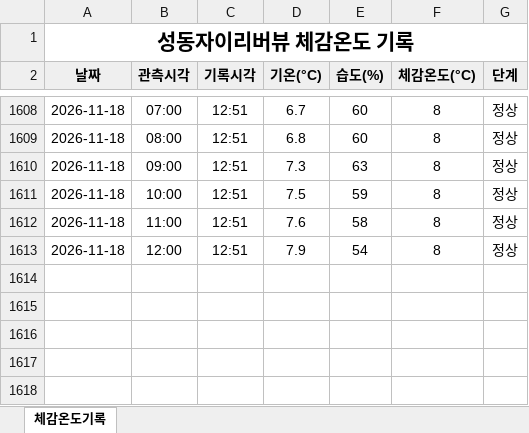
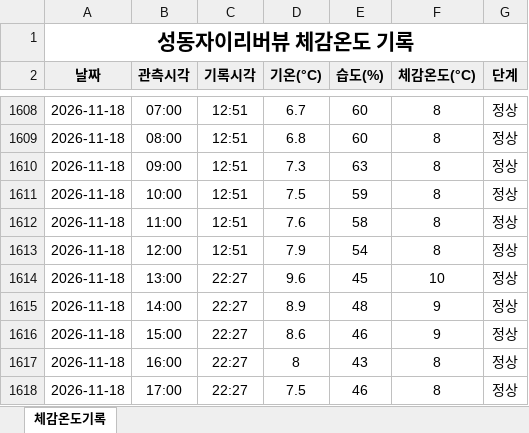
Before and after one commit to dhdh09080/seongdongxi, an Excel workbook: data/체감온도기록_2026.xlsx, sheet 체감온도기록, drawn as a sheet; only a part is shown, gaps mark what is left out; values as stored, in another font and other column widths than the file's, no borders; the diff names each change by its address in the sheet, - before the commit and + after, or states it on an @@ line.

```diff
--- a/data/체감온도기록_2026.xlsx (sheet 체감온도기록)
+++ b/data/체감온도기록_2026.xlsx (sheet 체감온도기록)
+row 1614: 2026-11-18 | 13:00 | 22:27 | 9.6 | 45 | 10 | 정상
+row 1615: 2026-11-18 | 14:00 | 22:27 | 8.9 | 48 | 9 | 정상
+row 1616: 2026-11-18 | 15:00 | 22:27 | 8.6 | 46 | 9 | 정상
+row 1617: 2026-11-18 | 16:00 | 22:27 | 8 | 43 | 8 | 정상
+row 1618: 2026-11-18 | 17:00 | 22:27 | 7.5 | 46 | 8 | 정상
```
